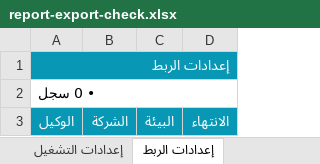
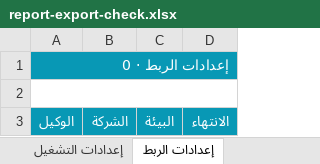
Before and after one commit to iraqtester993-prog/masal, an Excel workbook: tmp/report-export-check.xlsx, sheet إعدادات الربط, drawn as a sheet; values as stored, in another font and other column widths than the file's, no borders; the diff names each change by its address in the sheet, - before the commit and + after, or states it on an @@ line.

```diff
--- a/tmp/report-export-check.xlsx (sheet إعدادات الربط)
+++ b/tmp/report-export-check.xlsx (sheet إعدادات الربط)
-A1: إعدادات الربط
+A1: إعدادات الربط · 0
-A2: • 0 سجل
+A2: (empty)
```
Also changed, not shown: sheet تتبع البطاقات دون الرموز, sheet أرصدة المحافظ حسب الخدمة, sheet المخزون, sheet تفاصيل التوريد والطلبيات, sheet دليل المنتجات وحدود البيع, sheet الموظفون والصلاحيات الفعلية, 22 more sheets, 13 other files.
